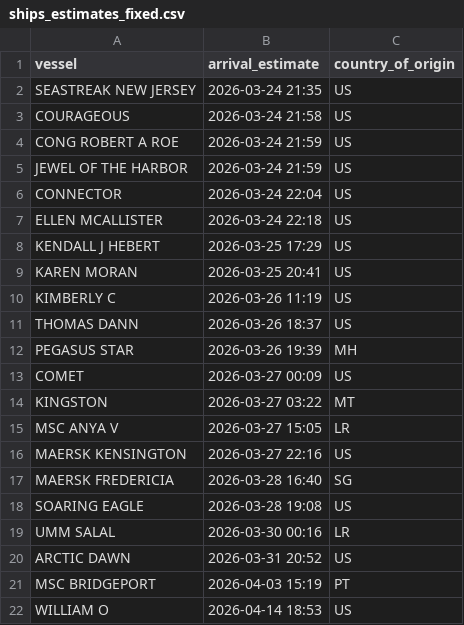
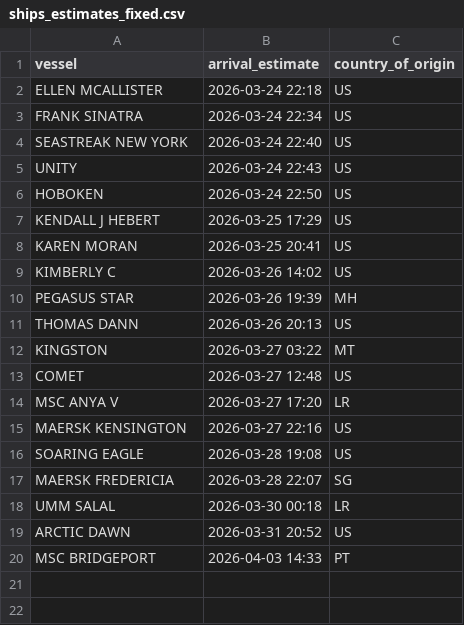
Before and after one commit to natalierjonas/FOCs-in-NYC, a CSV file: ships_estimates_fixed.csv, drawn as a sheet.

```diff
--- a/ships_estimates_fixed.csv
+++ b/ships_estimates_fixed.csv
@@ -1,22 +1,20 @@
 vessel,arrival_estimate,country_of_origin
-SEASTREAK NEW JERSEY,2026-03-24 21:35,US
-COURAGEOUS,2026-03-24 21:58,US
-CONG ROBERT A ROE,2026-03-24 21:59,US
-JEWEL OF THE HARBOR,2026-03-24 21:59,US
-CONNECTOR,2026-03-24 22:04,US
 ELLEN MCALLISTER,2026-03-24 22:18,US
+FRANK SINATRA,2026-03-24 22:34,US
+SEASTREAK NEW YORK,2026-03-24 22:40,US
+UNITY,2026-03-24 22:43,US
+HOBOKEN,2026-03-24 22:50,US
 KENDALL J HEBERT,2026-03-25 17:29,US
 KAREN MORAN,2026-03-25 20:41,US
-KIMBERLY C,2026-03-26 11:19,US
-THOMAS DANN,2026-03-26 18:37,US
+KIMBERLY C,2026-03-26 14:02,US
 PEGASUS STAR,2026-03-26 19:39,MH
-COMET,2026-03-27 00:09,US
+THOMAS DANN,2026-03-26 20:13,US
 KINGSTON,2026-03-27 03:22,MT
-MSC ANYA V,2026-03-27 15:05,LR
+COMET,2026-03-27 12:48,US
+MSC ANYA V,2026-03-27 17:20,LR
 MAERSK KENSINGTON,2026-03-27 22:16,US
-MAERSK FREDERICIA,2026-03-28 16:40,SG
 SOARING EAGLE,2026-03-28 19:08,US
-UMM SALAL,2026-03-30 00:16,LR
+MAERSK FREDERICIA,2026-03-28 22:07,SG
+UMM SALAL,2026-03-30 00:18,LR
 ARCTIC DAWN,2026-03-31 20:52,US
-MSC BRIDGEPORT,2026-04-03 15:19,PT
-WILLIAM O,2026-04-14 18:53,US
+MSC BRIDGEPORT,2026-04-03 14:33,PT
```
Also changed, not shown: 1 other file.
